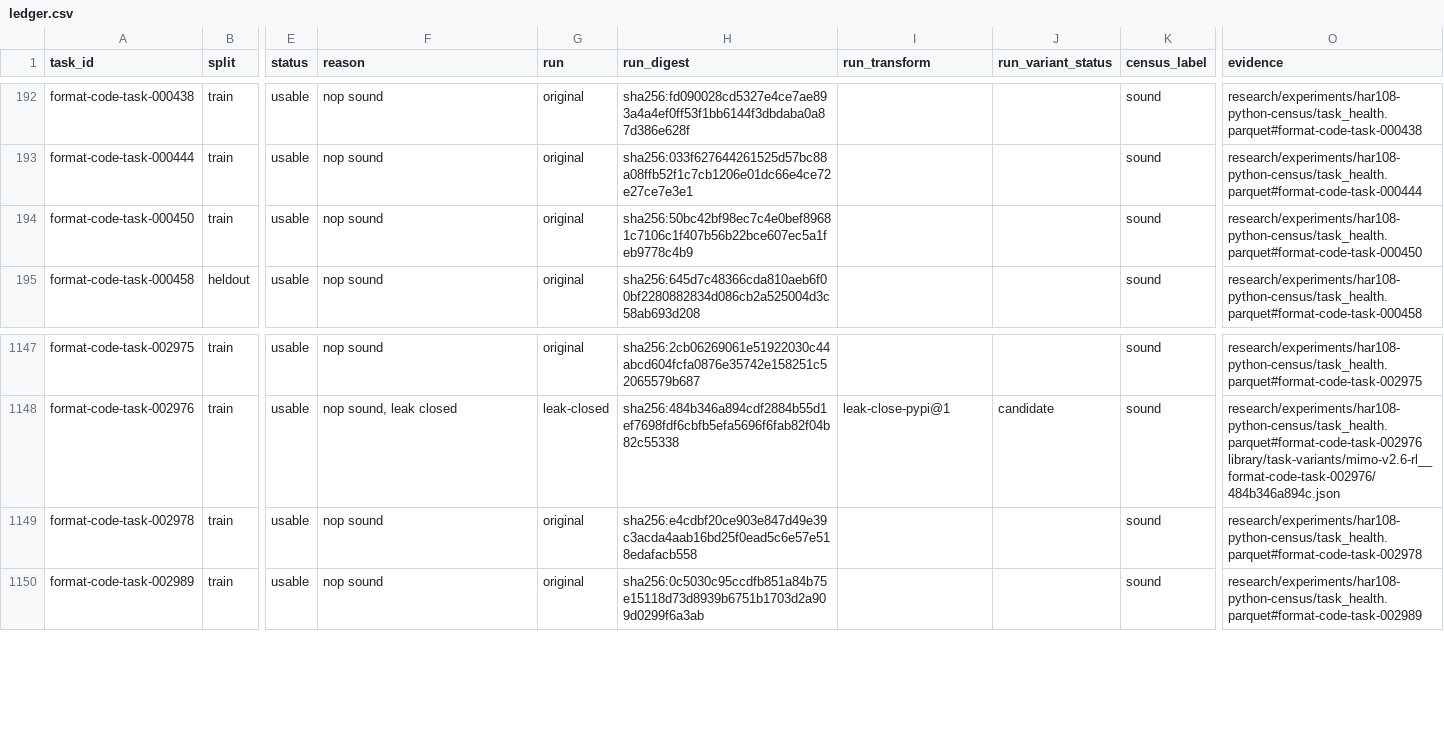
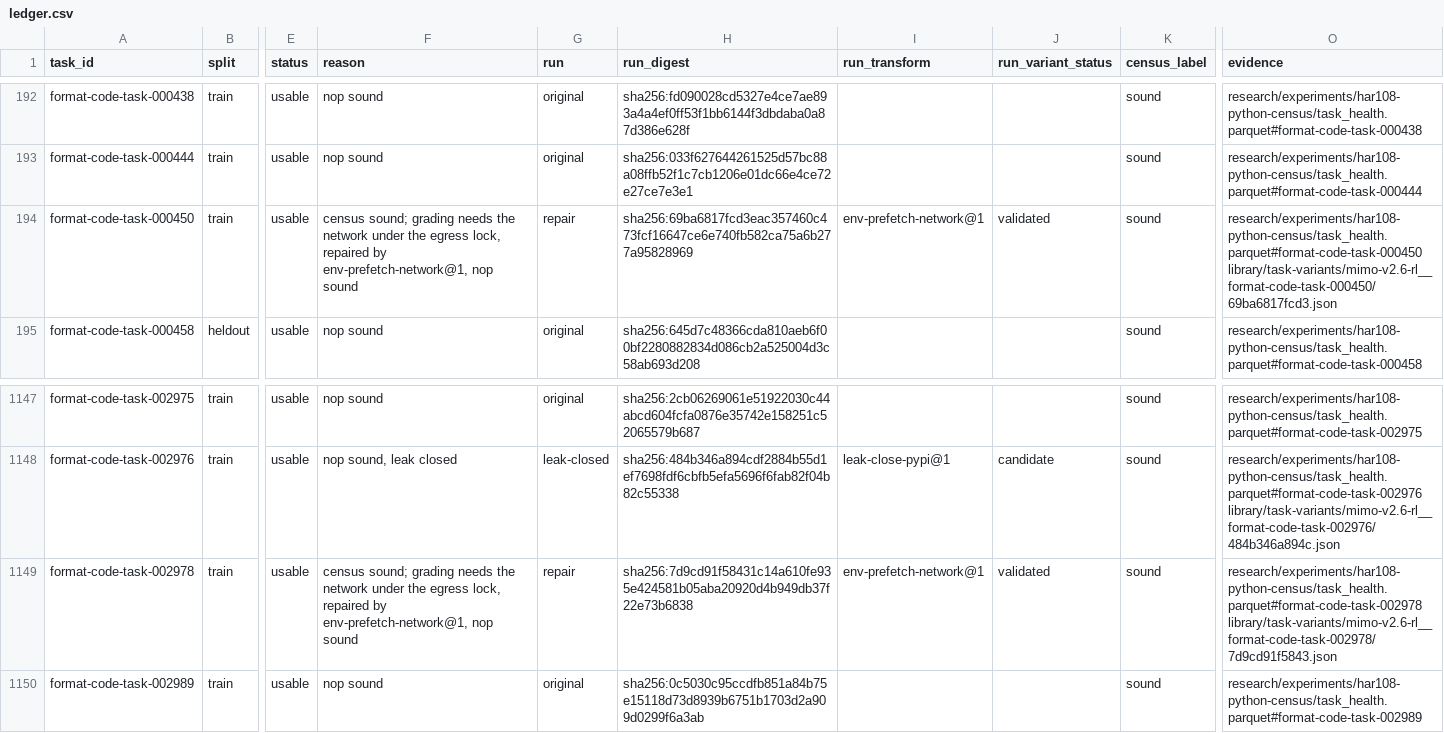
Before and after one commit to PeterMakhnatch/eval-lab, a CSV file: research/experiments/python-task-ledger/ledger.csv, drawn as a sheet; only a part is shown, gaps mark what is left out; the diff names each change by its address in the sheet, - before the commit and + after, or states it on an @@ line.

Commit message:
Part of HAR-146: prefetch repairs for locked-nop network grading (000450, 002978) (#697)
* Part of HAR-146: prefetch repairs for locked-nop network grading (000450, 002978)

The HAR-140 egress lock breaks grading for two usable tasks whose verifier needs the network. New repair kind env-prefetch-network@1 (repair_variants.py HAR146_REPAIRS): setup pre-fetches while the network is open, so locked grading makes no network calls. 000450 pre-installs the verifier's pip deps into /testbed/.venv; 002978 pre-downloads kwave's C++ binaries. Both validate sound under the lock (har146-rnop-000450-69ba6817fcd3, har146-rnop-002978-7d9cd91f5843, egress-lock applied) and the ledger runs the validated prefetch variant for census-sound rows too (PREFETCH). Also in: parent's Daytona admission fix (stop polls for the async delete before releasing the reservation) with its two tests.

* Part of HAR-146: refresh repo-map digest for harbor_daytona.py

```diff
--- a/research/experiments/python-task-ledger/ledger.csv
+++ b/research/experiments/python-task-ledger/ledger.csv
-F194 (reason): nop sound
+F194 (reason): census sound; grading needs the network under the egress lock, repaired by env-prefetch-network@1, nop sound
-G194 (run): original
+G194 (run): repair
-H194 (run_digest): sha256:50bc42bf98ec7c4e0bef89681c7106c1f407b56b22bce607ec5a1feb9778c4b9
+H194 (run_digest): sha256:69ba6817fcd3eac357460c473fcf16647ce6e740fb582ca75a6b277a95828969
-I194 (run_transform): (empty)
+I194 (run_transform): env-prefetch-network@1
-J194 (run_variant_status): (empty)
+J194 (run_variant_status): validated
-O194 (evidence): research/experiments/har108-python-census/task_health.parquet#format-code-task-000450
+O194 (evidence): research/experiments/har108-python-census/task_health.parquet#format-code-task-000450 library/task-variants/mimo-v2.6-rl__format-code-task-000450/69ba6817fcd3.json
-F1149 (reason): nop sound
+F1149 (reason): census sound; grading needs the network under the egress lock, repaired by env-prefetch-network@1, nop sound
-G1149 (run): original
+G1149 (run): repair
-H1149 (run_digest): sha256:e4cdbf20ce903e847d49e39c3acda4aab16bd25f0ead5c6e57e518edafacb558
+H1149 (run_digest): sha256:7d9cd91f58431c14a610fe935e424581b05aba20920d4b949db37f22e73b6838
-I1149 (run_transform): (empty)
+I1149 (run_transform): env-prefetch-network@1
-J1149 (run_variant_status): (empty)
+J1149 (run_variant_status): validated
-O1149 (evidence): research/experiments/har108-python-census/task_health.parquet#format-code-task-002978
+O1149 (evidence): research/experiments/har108-python-census/task_health.parquet#format-code-task-002978 library/task-variants/mimo-v2.6-rl__format-code-task-002978/7d9cd91f5843.json
```
Also changed, not shown: 10 other files.
